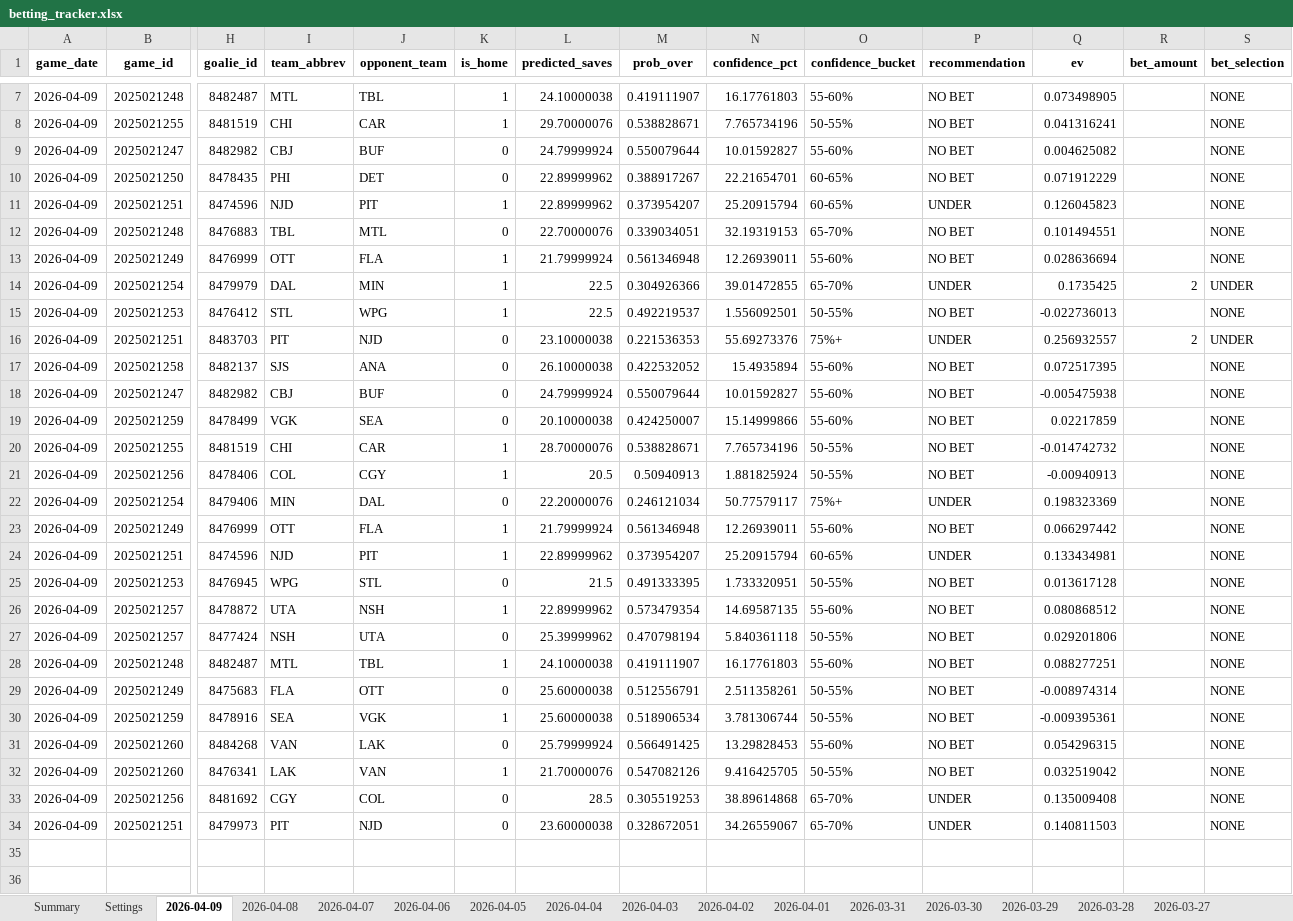
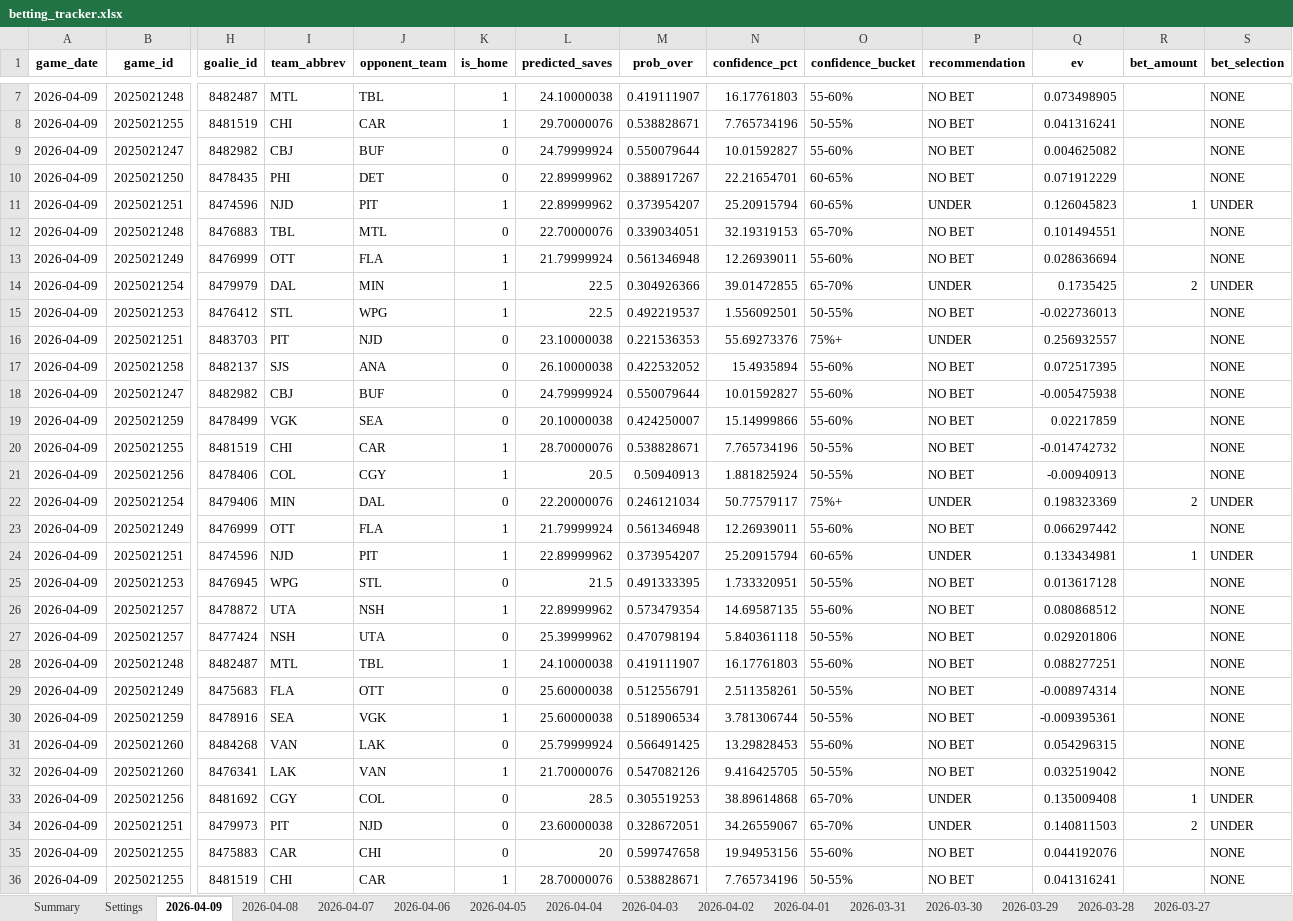
Before and after one commit to jjakemoss/saves-model-v3, an Excel workbook: betting_tracker.xlsx, sheet 2026-04-09, drawn as a sheet; only a part is shown, gaps mark what is left out; values as stored, in another font and other column widths than the file's, no borders; rows hold the shown columns only; the diff names each change by its address in the sheet, - before the commit and + after, or states it on an @@ line.

Commit message:
Update betting_tracker.xlsx

```diff
--- a/betting_tracker.xlsx (sheet 2026-04-09)
+++ b/betting_tracker.xlsx (sheet 2026-04-09)
-R11 (bet_amount): (empty)
+R11 (bet_amount): 1
-S11 (bet_selection): NONE
+S11 (bet_selection): UNDER
-R16 (bet_amount): 2
+R16 (bet_amount): (empty)
-S16 (bet_selection): UNDER
+S16 (bet_selection): NONE
-R22 (bet_amount): (empty)
+R22 (bet_amount): 2
-S22 (bet_selection): NONE
+S22 (bet_selection): UNDER
-R24 (bet_amount): (empty)
+R24 (bet_amount): 1
-S24 (bet_selection): NONE
+S24 (bet_selection): UNDER
-R33 (bet_amount): (empty)
+R33 (bet_amount): 1
-S33:S34 (bet_selection): NONE
+S33:S34 (bet_selection): UNDER
-R34 (bet_amount): (empty)
+R34 (bet_amount): 2
+row 35: 2026-04-09 | 2025021255 | 8475883 | CAR | CHI | 0 | 20 | 0.599747658 | 19.94953156 | 55-60% | NO BET | 0.044192076 |  | NONE
+row 36: 2026-04-09 | 2025021255 | 8481519 | CHI | CAR | 1 | 28.70000076 | 0.538828671 | 7.765734196 | 50-55% | NO BET | 0.041316241 |  | NONE
```
